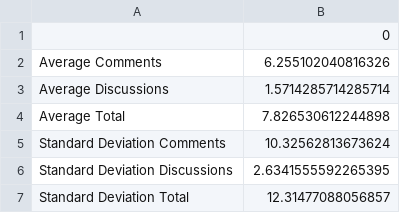
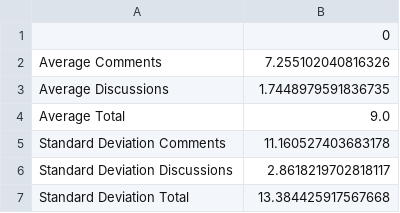
Before and after one commit to AmirBialer/Badges, a CSV file: data/ControlStatistics.csv, drawn as a sheet.

```diff
--- a/data/ControlStatistics.csv
+++ b/data/ControlStatistics.csv
@@ -1,7 +1,7 @@
 ,0
-Average Comments,6.255102040816326
-Average Discussions,1.5714285714285714
-Average Total,7.826530612244898
-Standard Deviation Comments,10.32562813673624
-Standard Deviation Discussions,2.6341555592265395
-Standard Deviation Total,12.31477088056857
+Average Comments,7.255102040816326
+Average Discussions,1.7448979591836735
+Average Total,9.0
+Standard Deviation Comments,11.160527403683178
+Standard Deviation Discussions,2.8618219702818117
+Standard Deviation Total,13.384425917567668
```
Also changed, not shown: data/ChosenStudentsStatusNEW.csv, data/DeletedPosts.csv, 28 other files.
